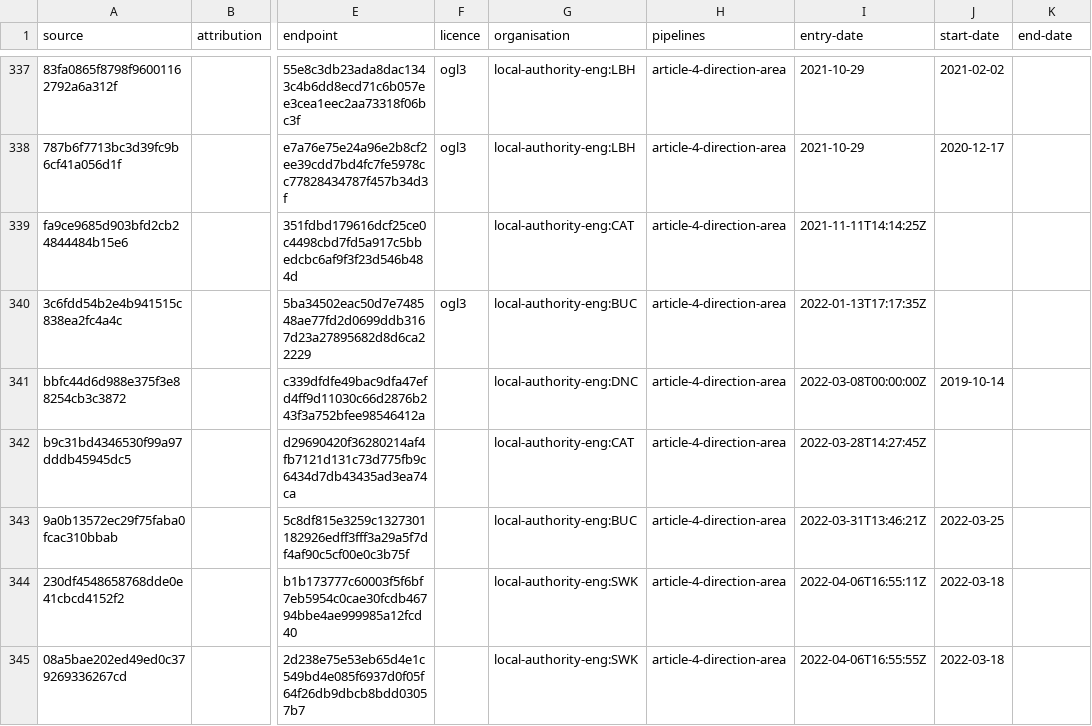
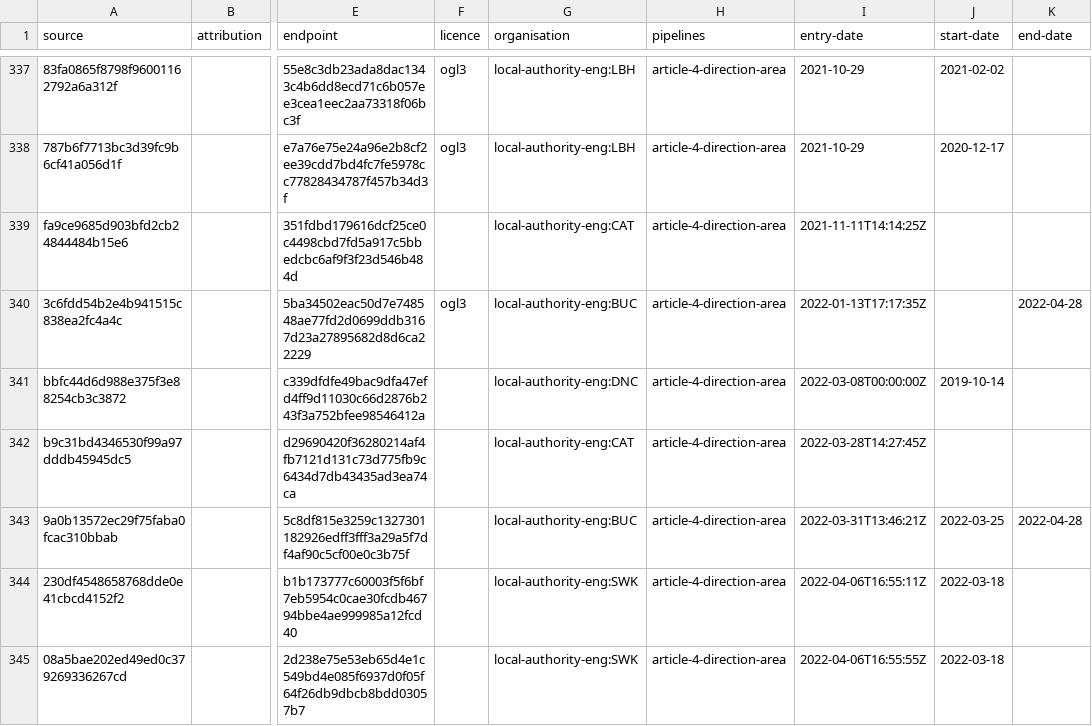
Before and after one commit to digital-land/article-4-direction-collection, a CSV file: collection/source.csv, drawn as a sheet; only a part is shown, gaps mark what is left out; the diff names each change by its address in the sheet, - before the commit and + after, or states it on an @@ line.

```diff
--- a/collection/source.csv
+++ b/collection/source.csv
-K340 (end-date): (empty)
+K340 (end-date): 2022-04-28
-K343 (end-date): (empty)
+K343 (end-date): 2022-04-28
```
Also changed, not shown: collection/endpoint.csv, collection/old-resource.csv.
